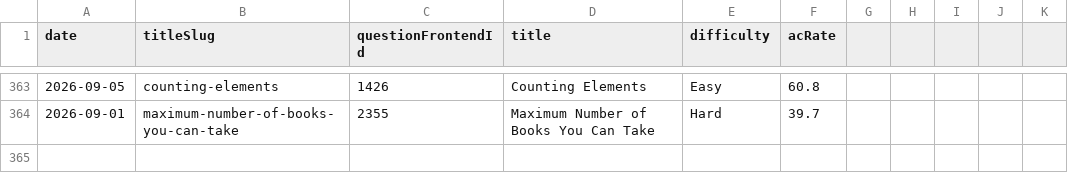
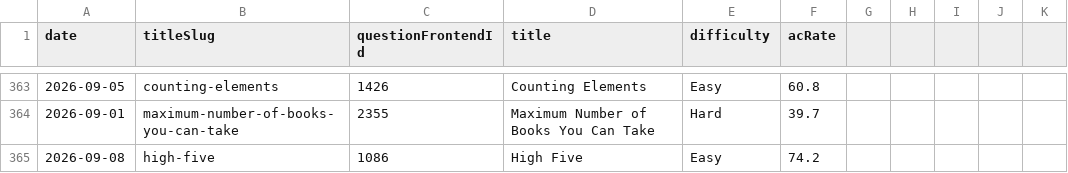
Before and after one commit to joric/leetcode, a CSV file: weekly.csv, drawn as a sheet; only a part is shown, gaps mark what is left out.

```diff
--- a/weekly.csv
+++ b/weekly.csv
@@ -364 +364,2 @@ date,titleSlug,questionFrontendId,title,difficulty,acRate
 2026-09-01,maximum-number-of-books-you-can-take,2355,Maximum Number of Books You Can Take,Hard,39.7
+2026-09-08,high-five,1086,High Five,Easy,74.2
```
Also changed, not shown: daily.csv.
